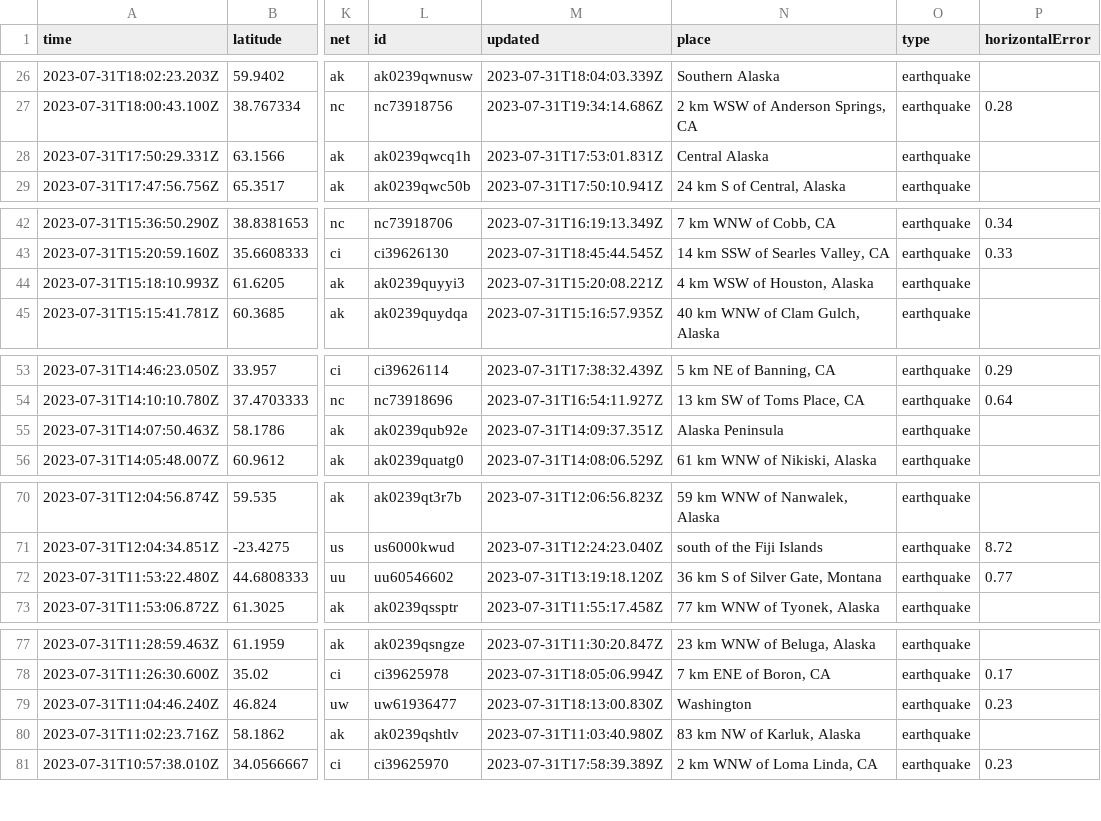
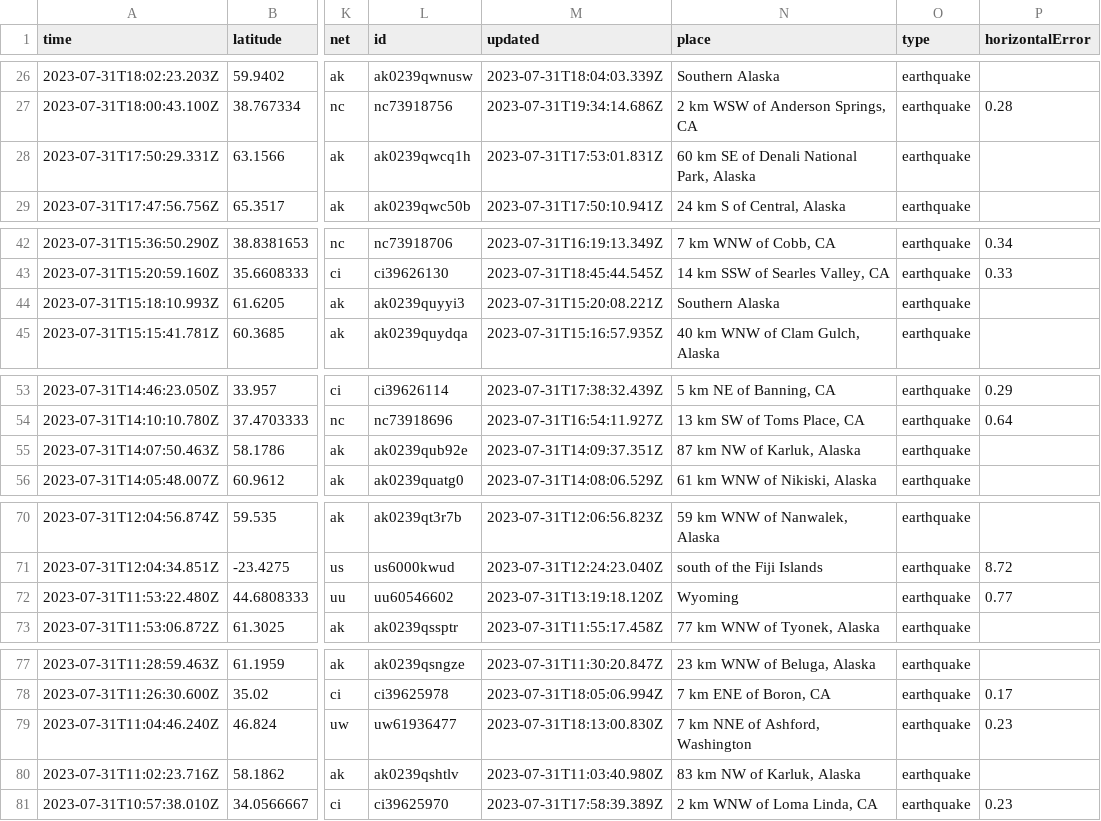
Before and after one commit to sabrinamochi/github-actions, a CSV file: usgs_current.csv, drawn as a sheet; only a part is shown, gaps mark what is left out; the diff covers the shown part only; the diff names each change by its address in the sheet, - before the commit and + after, or states it on an @@ line.

```diff
--- a/usgs_current.csv
+++ b/usgs_current.csv
-N28 (place): Central Alaska
+N28 (place): 60 km SE of Denali National Park, Alaska
-N44 (place): 4 km WSW of Houston, Alaska
+N44 (place): Southern Alaska
-N55 (place): Alaska Peninsula
+N55 (place): 87 km NW of Karluk, Alaska
-N72 (place): 36 km S of Silver Gate, Montana
+N72 (place): Wyoming
-N79 (place): Washington
+N79 (place): 7 km NNE of Ashford, Washington
```
Also changed, not shown: 21 edited cells elsewhere in this file.
